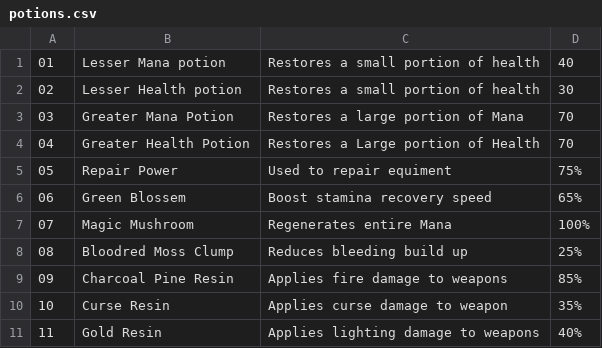
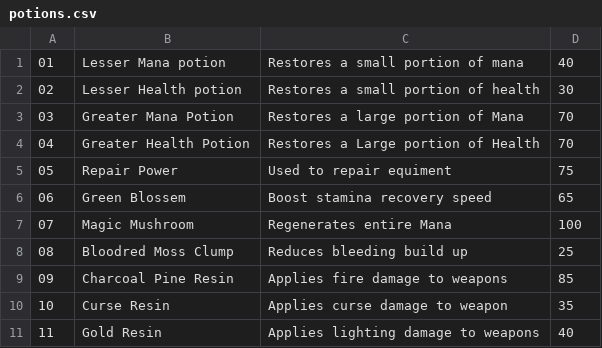
Before and after one commit to Kharolus-Rex/Soulsborne, a CSV file: WorldEngine/CSVFiles/potions.csv, drawn as a sheet; the diff names each change by its address in the sheet, - before the commit and + after, or states it on an @@ line.

Commit message:
Updated potions.csv

```diff
--- a/WorldEngine/CSVFiles/potions.csv
+++ b/WorldEngine/CSVFiles/potions.csv
-C1: Restores a small portion of health
+C1: Restores a small portion of mana
-D5: 75%
+D5: 75
-D6: 65%
+D6: 65
-D7: 100%
+D7: 100
-D8: 25%
+D8: 25
-D9: 85%
+D9: 85
-D10: 35%
+D10: 35
-D11: 40%
+D11: 40
```
